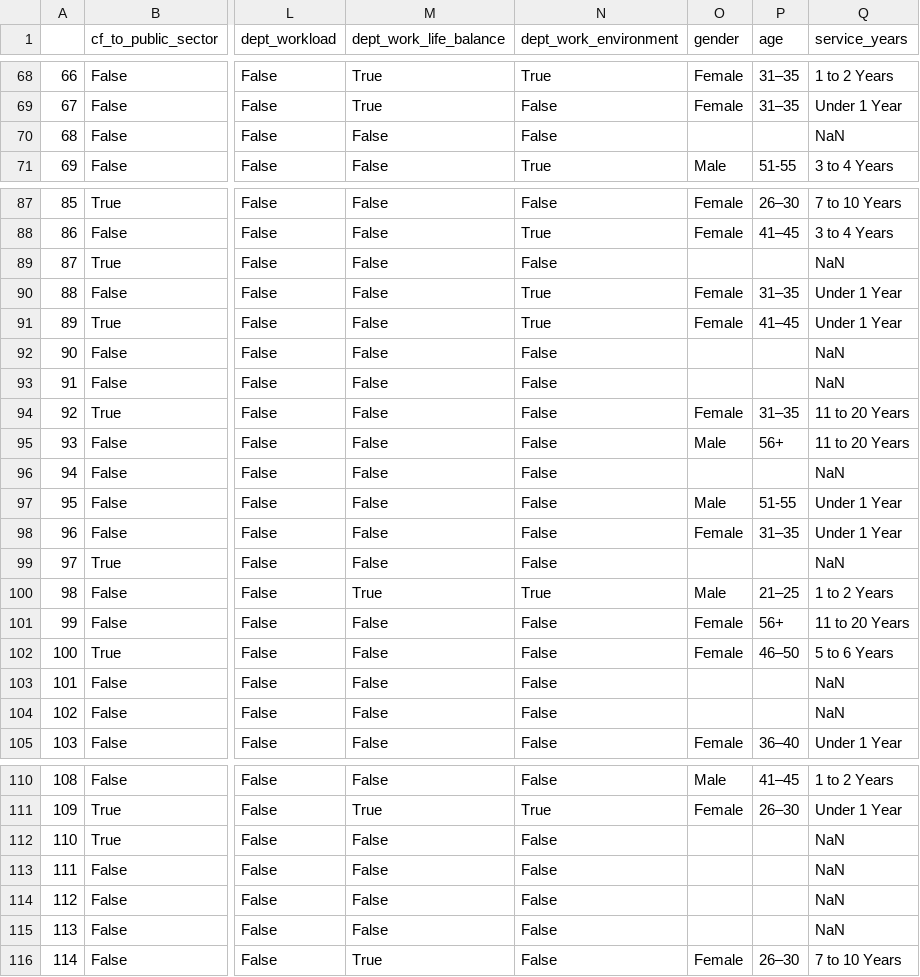
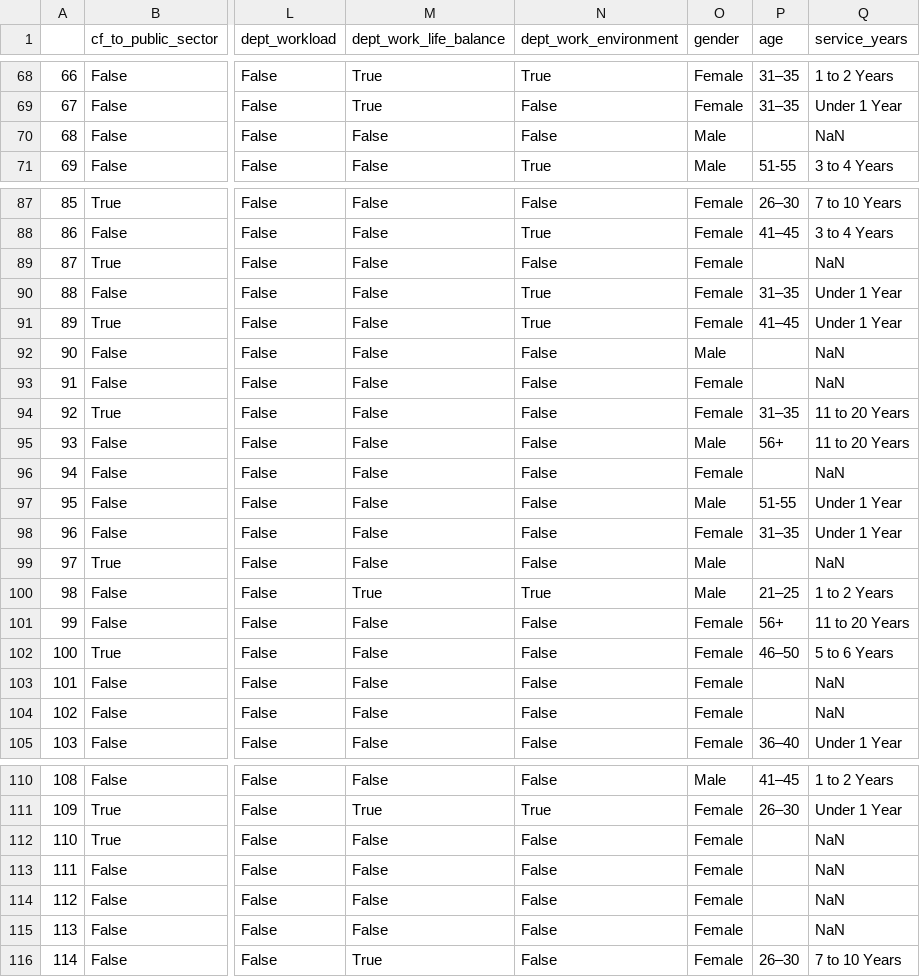
Before and after one commit to jholidayscott/employee_exit_survey, a CSV file: TAFE2021.04.12.2323_CLEAN_backup.csv (was TAFE2235_backup.csv), drawn as a sheet; only a part is shown, gaps mark what is left out; the diff covers the shown part only; the diff names each change by its address in the sheet, - before the commit and + after, or states it on an @@ line.

```diff
--- a/TAFE2235_backup.csv
+++ b/TAFE2021.04.12.2323_CLEAN_backup.csv
-O70 (gender): (empty)
+O70 (gender): Male
-O89 (gender): (empty)
+O89 (gender): Female
-O92 (gender): (empty)
+O92 (gender): Male
-O93 (gender): (empty)
+O93 (gender): Female
-O96 (gender): (empty)
+O96 (gender): Female
-O99 (gender): (empty)
+O99 (gender): Male
-O103:O104 (gender): (empty)
+O103:O104 (gender): Female
-O112:O115 (gender): (empty)
+O112:O115 (gender): Female
```
Also changed, not shown: 94 edited cells elsewhere in this file, 36 other files.
